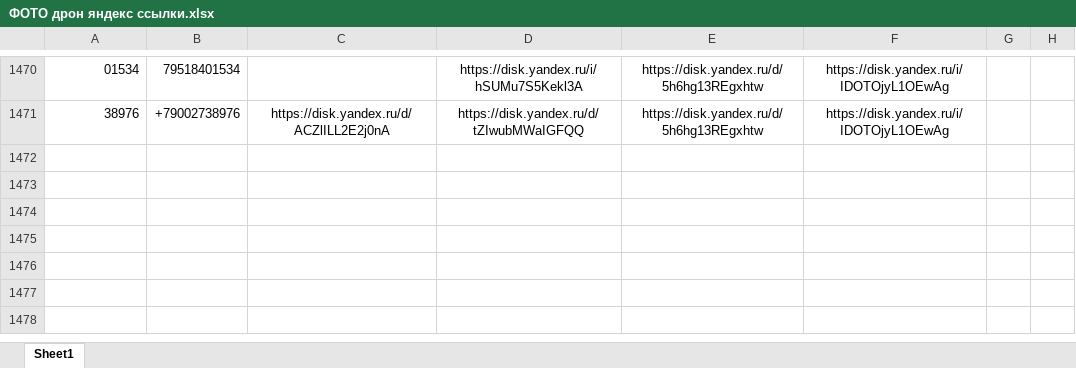
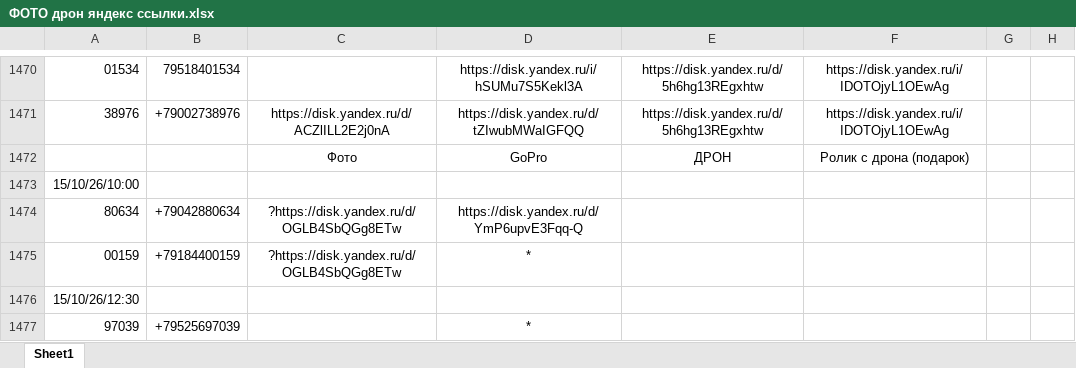
Before and after one commit to janasasha07-collab/photo, an Excel workbook: ФОТО дрон яндекс ссылки.xlsx, sheet Sheet1, drawn as a sheet; only a part is shown, gaps mark what is left out; values as stored, in another font and other column widths than the file's, no borders; the diff names each change by its address in the sheet, - before the commit and + after, or states it on an @@ line.

Commit message:
Add files via upload

```diff
--- a/ФОТО дрон яндекс ссылки.xlsx (sheet Sheet1)
+++ b/ФОТО дрон яндекс ссылки.xlsx (sheet Sheet1)
+row 1472:  |  | Фото | GoPro | ДРОН | Ролик с дрона (подарок)
+row 1473: 15/10/26/10:00
+row 1474: 80634 | +79042880634 | ?https://disk.yandex.ru/d/OGLB4SbQGg8ETw | https://disk.yandex.ru/d/YmP6upvE3Fqq-Q
+row 1475: 00159 | +79184400159 | ?https://disk.yandex.ru/d/OGLB4SbQGg8ETw | *
+row 1476: 15/10/26/12:30
+row 1477: 97039 | +79525697039 |  | *
```
